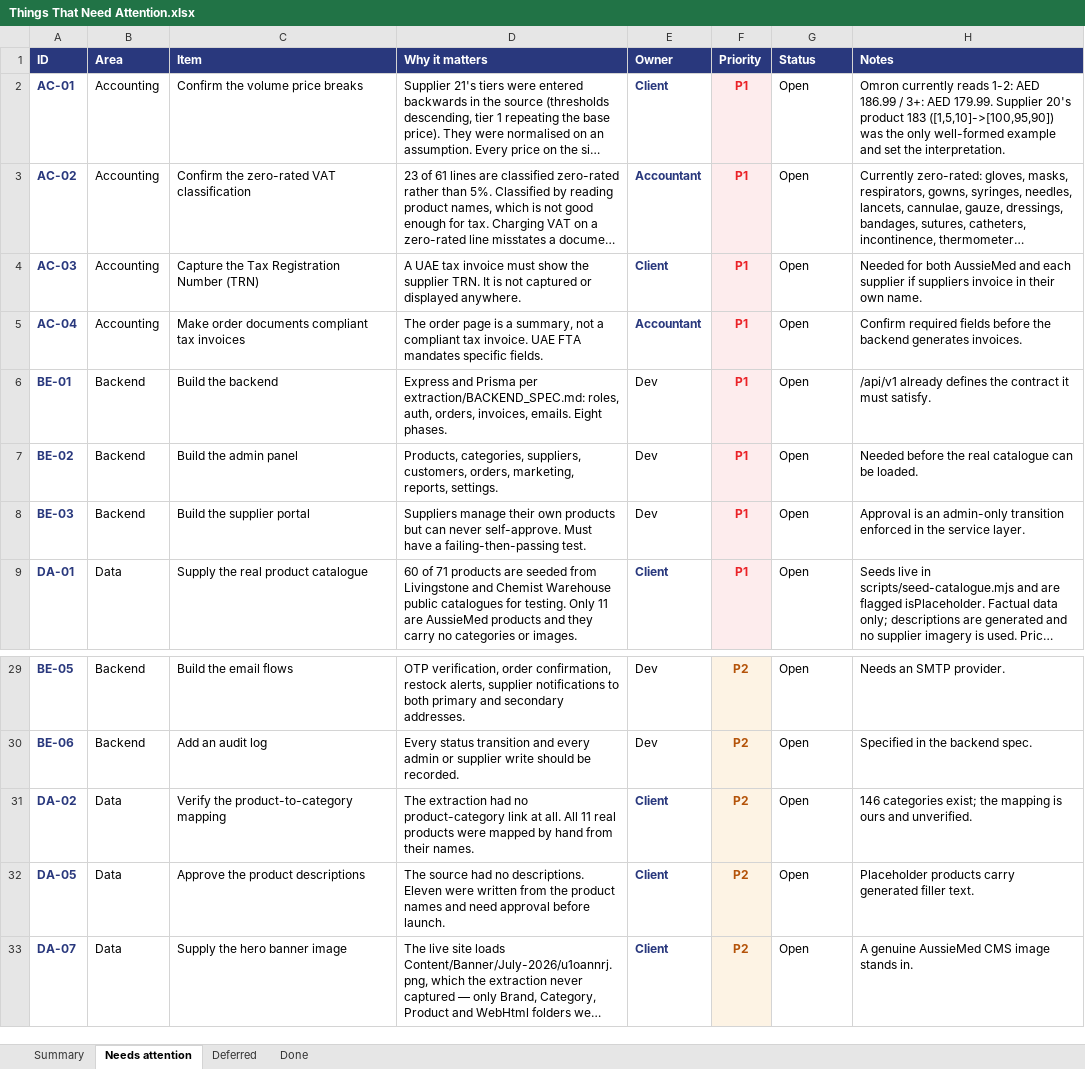
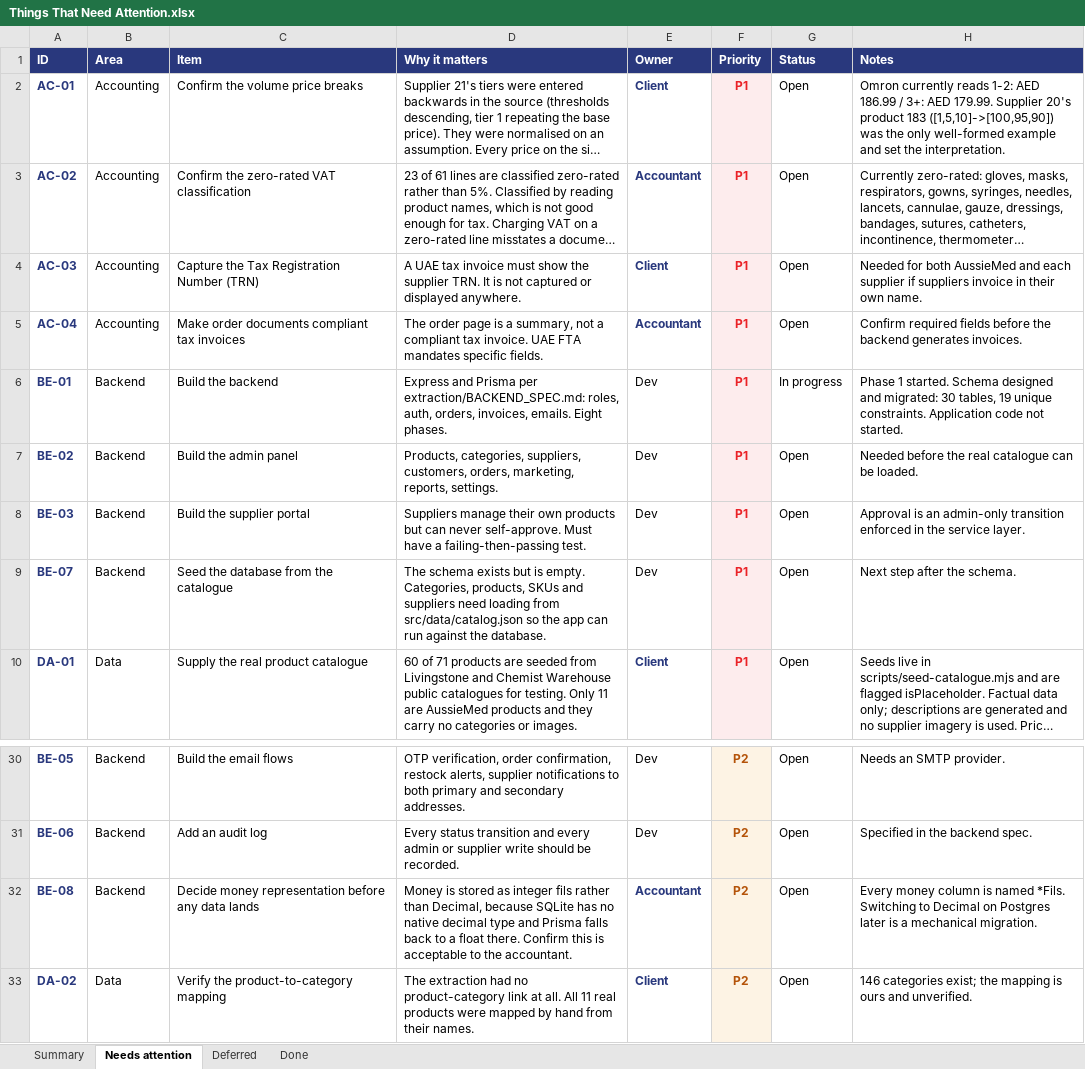
Before and after one commit to musawi1989/aussiemed, an Excel workbook: docs/Things That Need Attention.xlsx, sheet Needs attention, drawn as a sheet; only a part is shown, gaps mark what is left out; the shorter side is filled out with more unchanged rows; long unchanged cells end in …; values as stored, in another font and other column widths than the file's, no borders; the diff names each change by its address in the sheet, - before the commit and + after, or states it on an @@ line.

Commit message:
Backend phase 1: database schema
Thirty tables covering the catalogue, orders and operations, migrated and
verified against SQLite. No application code yet — the schema is the piece
that is expensive to get wrong, so it comes first and alone.

Three decisions worth stating plainly:

MONEY is stored as integer fils (1 AED = 100 fils), not Decimal. SQLite has no
native decimal type and Prisma falls back to a float there, and a float is not
something to keep a tax invoice in. Integers are exact and behave identically
on SQLite and Postgres. Every money column is named *Fils so a bare number
cannot be mistaken for AED. Flagged for the accountant as BE-08.

A SKU IS THE PURCHASABLE THING, not the product. Unit of measure lives on the
SKU, so "100 Pieces/Box" and "10 Boxes/Carton" are two rows at two prices.
This is the shape the front-end pack work was designed against.

ENUMS are Strings with permitted values in a comment, and JSON is String,
because SQLite supports neither natively and the spec requires the datasource
to be swappable to Postgres without rewriting SQL. Validation belongs in the
service layer.

Constraints that encode the old platform's defects as things the database
refuses rather than things a developer must remember:

  UNIQUE(orderId, supplierId) on OrderSupplierInvoice — the structural fix for
  duplicate invoices on multi-supplier orders. Verified by inserting a second
  invoice for the same order and supplier; SQLite rejected it.

  UNIQUE Category.slug across the whole tree, not per parent, so no category
  can shadow another.

  UNIQUE(cartId, skuId) so a box and a carton stay separate lines while the
  same SKU merges.

Order lines snapshot name, SKU code, unit label and tax class, and the order
stores the VAT rate in force when it was placed, so a later price change,
rename or rate change cannot rewrite history.

Also includes SkuBatch for expiry and short-dated stock. Optional and unused
until wanted, but adding it later means backfilling every movement.

```diff
--- a/docs/Things That Need Attention.xlsx (sheet Needs attention)
+++ b/docs/Things That Need Attention.xlsx (sheet Needs attention)
-G6 (Status): Open
+G6 (Status): In progress
-H6 (Notes): /api/v1 already defines the contract it must satisfy.
+H6 (Notes): Phase 1 started. Schema designed and migrated: 30 tables, 19 unique constraints. Application code not started.
+row 9: BE-07 | Backend | Seed the database from the catalogue | The schema exists but is empty. Categories, products, SKUs and suppliers need loading from src/data/catalog.json so the app can run against the database. | Dev | P1 | Open | Next step after the schema.
+row 32: BE-08 | Backend | Decide money representation before any data lands | Money is stored as integer fils rather than Decimal, because SQLite has no native decimal type and Prisma falls back to a float there. Confirm this is acceptable to the accountant. | Accountant | P2 | Open | Every money column is named *Fils. Switching to Decimal on Postgres later is a mechanical migration.
```
Also changed, not shown: sheet Summary, sheet Done, 9 other files.
